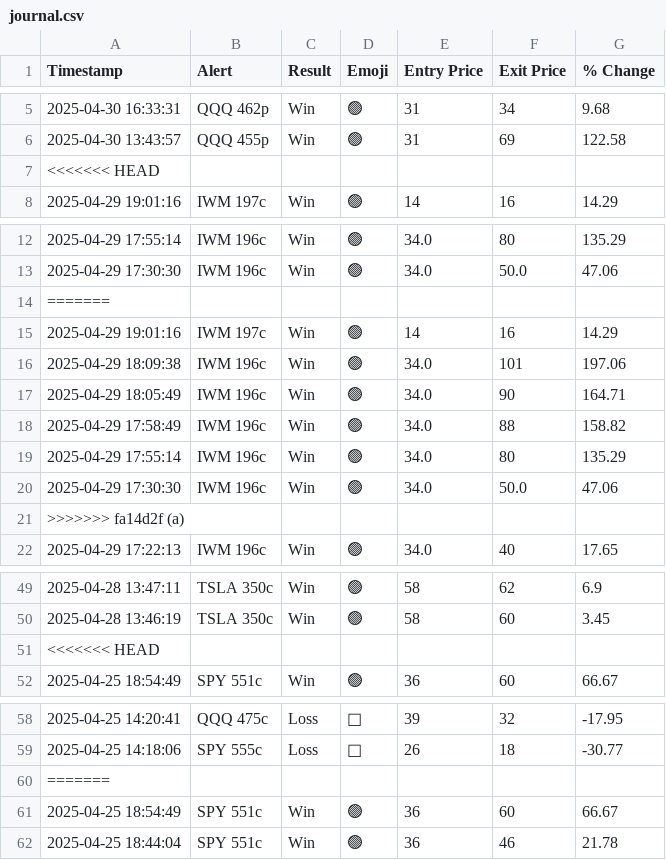
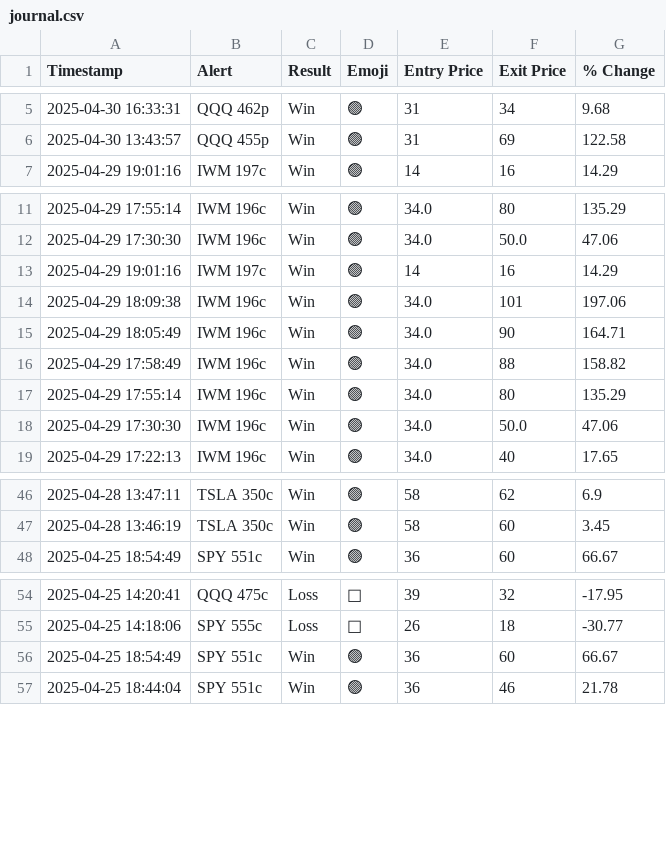
Before and after one commit to flowgeniusmz/daddyisms, a CSV file: journal.csv, drawn as a sheet; only a part is shown, gaps mark what is left out; the diff covers the shown part only; the diff names each change by its address in the sheet, - before the commit and + after, or states it on an @@ line.

Commit message:
Update journal.csv

```diff
--- a/journal.csv
+++ b/journal.csv
-row 7: <<<<<<< HEAD
-row 14: =======
-row 21: >>>>>>> fa14d2f (a)
-row 51: <<<<<<< HEAD
-row 60: =======
```
Also changed, not shown: 1 removed row elsewhere in this file.
